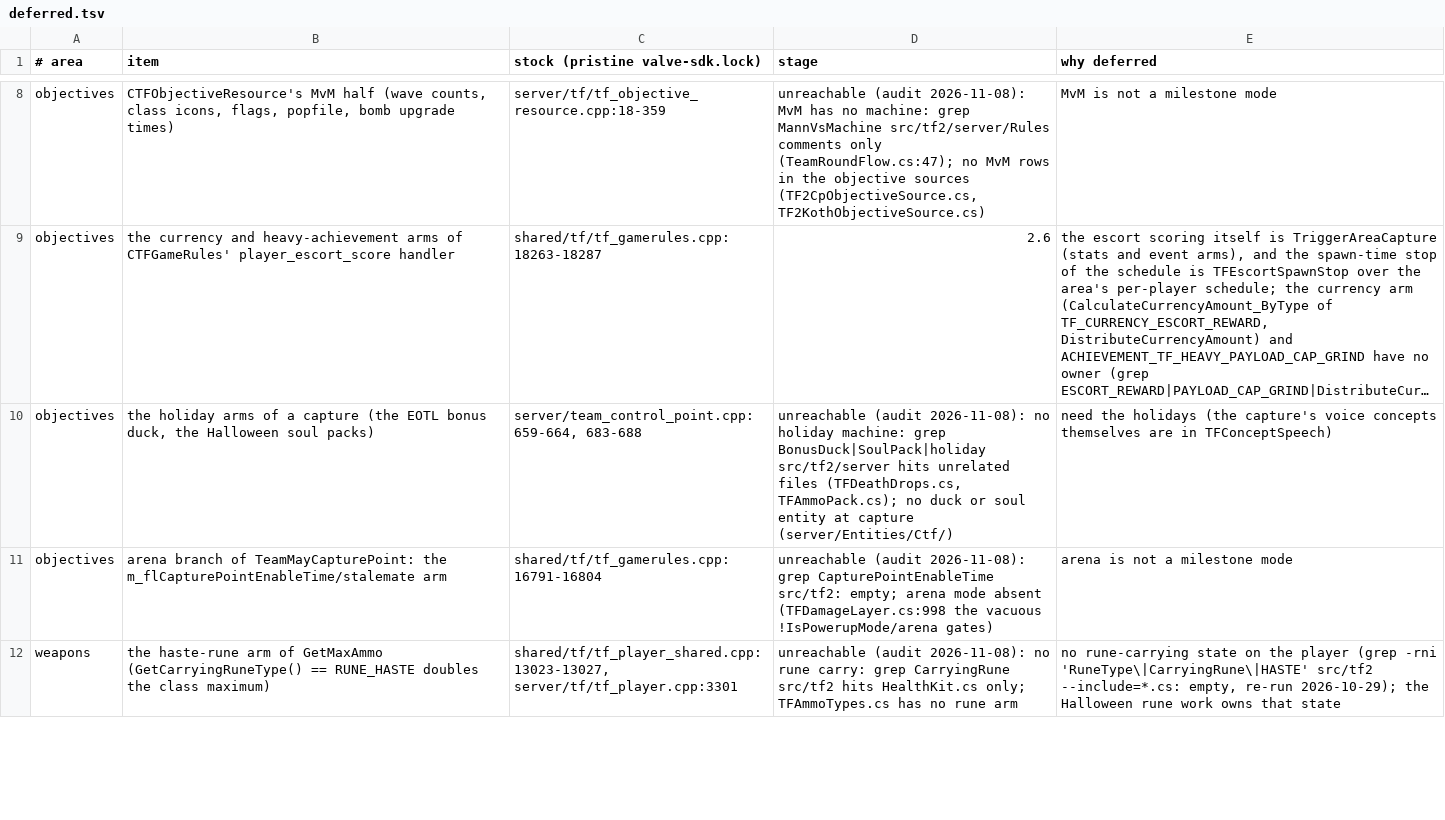
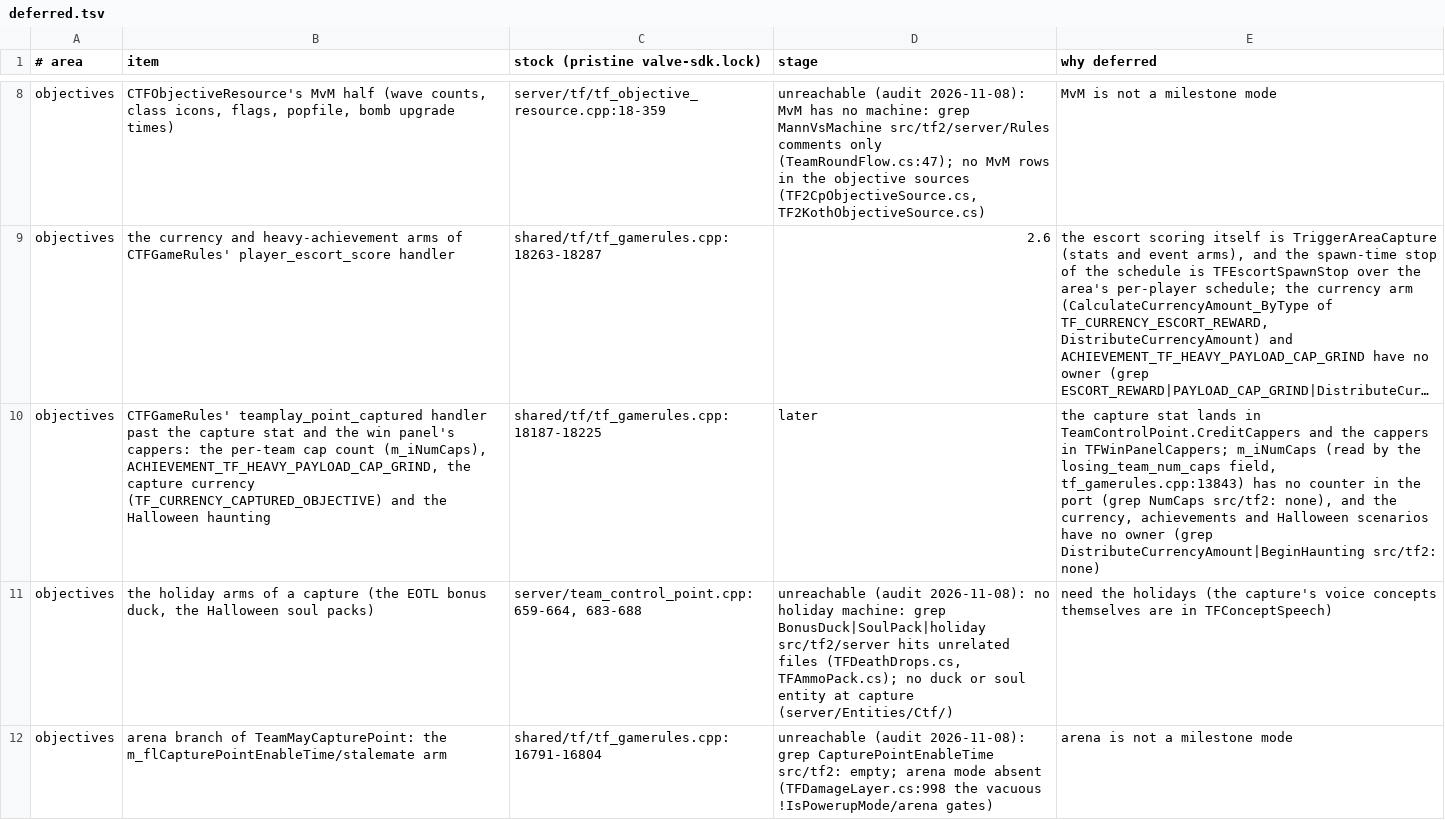
Before and after one commit to muflub/source-sdk-sharp, a TSV file: docs/plans/tf2/deferred.tsv, drawn as a sheet; only a part is shown, gaps mark what is left out; the shorter side is filled out with more unchanged rows; long unchanged cells end in …; the diff covers the shown part only; the diff names each change by its address in the sheet, - before the commit and + after, or states it on an @@ line.

```diff
--- a/docs/plans/tf2/deferred.tsv
+++ b/docs/plans/tf2/deferred.tsv
+row 10: objectives | CTFGameRules' teamplay_point_captured handler past the capture stat and the win panel's cappers: the per-team cap count (m_iNumCaps), ACHIEVEMENT_TF_HEAVY_PAYLOAD_CAP_GRIND, the capture currency (TF_CURRENCY_CAPTURED_OBJECTIVE) and the Halloween haunting | shared/tf/tf_gamerules.cpp:18187-18225 | later | the capture stat lands in TeamControlPoint.CreditCappers and the cappers in TFWinPanelCappers; m_iNumCaps (read by the losing_team_num_caps field, tf_gamerules.cpp:13843) has no counter in the port (grep NumCaps src/tf2: none), and the currency, achievements and Halloween scenarios have no owner (grep DistributeCurrencyAmount|BeginHaunting src/tf2: none)
```
Also changed, not shown: 1 edited cell elsewhere in this file, game/mod_tf2/scripts/items/items_working.tsv, 25 other files.
